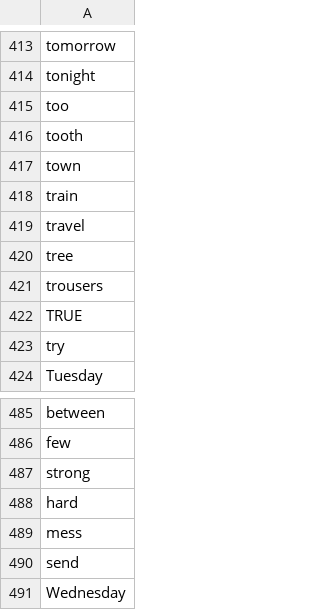
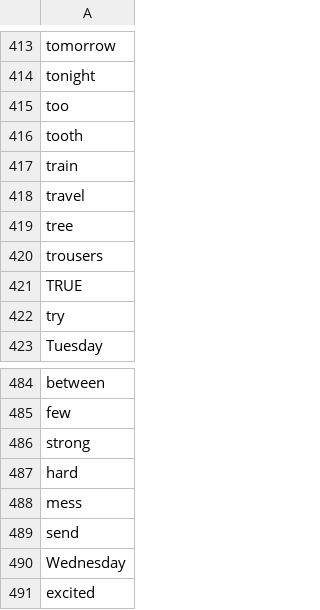
Before and after one commit to mohsenShakiba/Learnup-Data, a CSV file: lessons/a1_used_vocabs.csv, drawn as a sheet; only a part is shown, gaps mark what is left out.

```diff
--- a/lessons/a1_used_vocabs.csv
+++ b/lessons/a1_used_vocabs.csv
@@ -416,3 +416,2 @@ too
 tooth
-town
 train
@@ -491 +490,2 @@ send
 Wednesday
+excited
```
Also changed, not shown: lessons/a1_missing_vocabs.csv, 1 other file.
